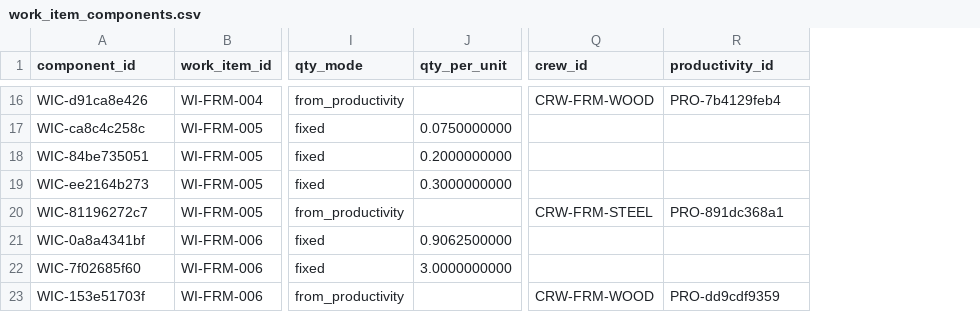
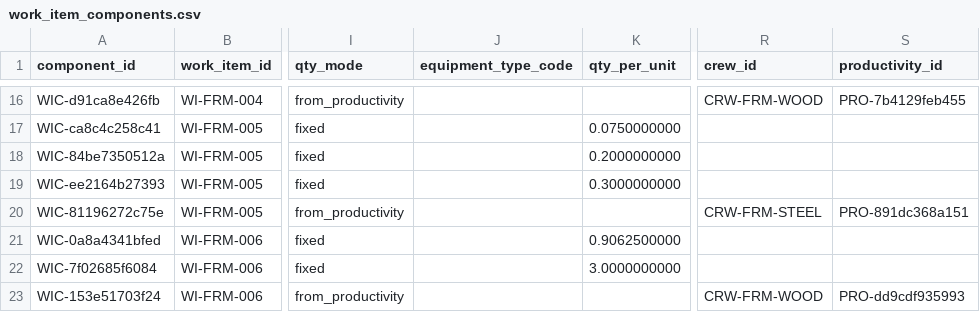
Before and after one commit to noctevusapp-a11y/owl-tower-os-app, a CSV file: cost-db/data/csv/work_item_components.csv, drawn as a sheet; only a part is shown, gaps mark what is left out; addresses are those after the commit; the diff covers the shown part only; the diff names each change by its address in the sheet, - before the commit and + after, or states it on an @@ line.

```diff
--- a/cost-db/data/csv/work_item_components.csv
+++ b/cost-db/data/csv/work_item_components.csv
+column J (equipment_type_code), empty
-A16 (component_id): WIC-d91ca8e426
+A16 (component_id): WIC-d91ca8e426fb
-S16 (productivity_id): PRO-7b4129feb4
+S16 (productivity_id): PRO-7b4129feb455
-A17 (component_id): WIC-ca8c4c258c
+A17 (component_id): WIC-ca8c4c258c41
-A18 (component_id): WIC-84be735051
+A18 (component_id): WIC-84be7350512a
-A19 (component_id): WIC-ee2164b273
+A19 (component_id): WIC-ee2164b27393
-A20 (component_id): WIC-81196272c7
+A20 (component_id): WIC-81196272c75e
-S20 (productivity_id): PRO-891dc368a1
+S20 (productivity_id): PRO-891dc368a151
-A21 (component_id): WIC-0a8a4341bf
+A21 (component_id): WIC-0a8a4341bfed
-A22 (component_id): WIC-7f02685f60
+A22 (component_id): WIC-7f02685f6084
-A23 (component_id): WIC-153e51703f
+A23 (component_id): WIC-153e51703f24
-S23 (productivity_id): PRO-dd9cdf9359
+S23 (productivity_id): PRO-dd9cdf935993
```
Also changed, not shown: 141 edited cells elsewhere in this file, cost-db/data/csv/assembly_components.csv, cost-db/data/csv/indices.csv, 31 other files.
